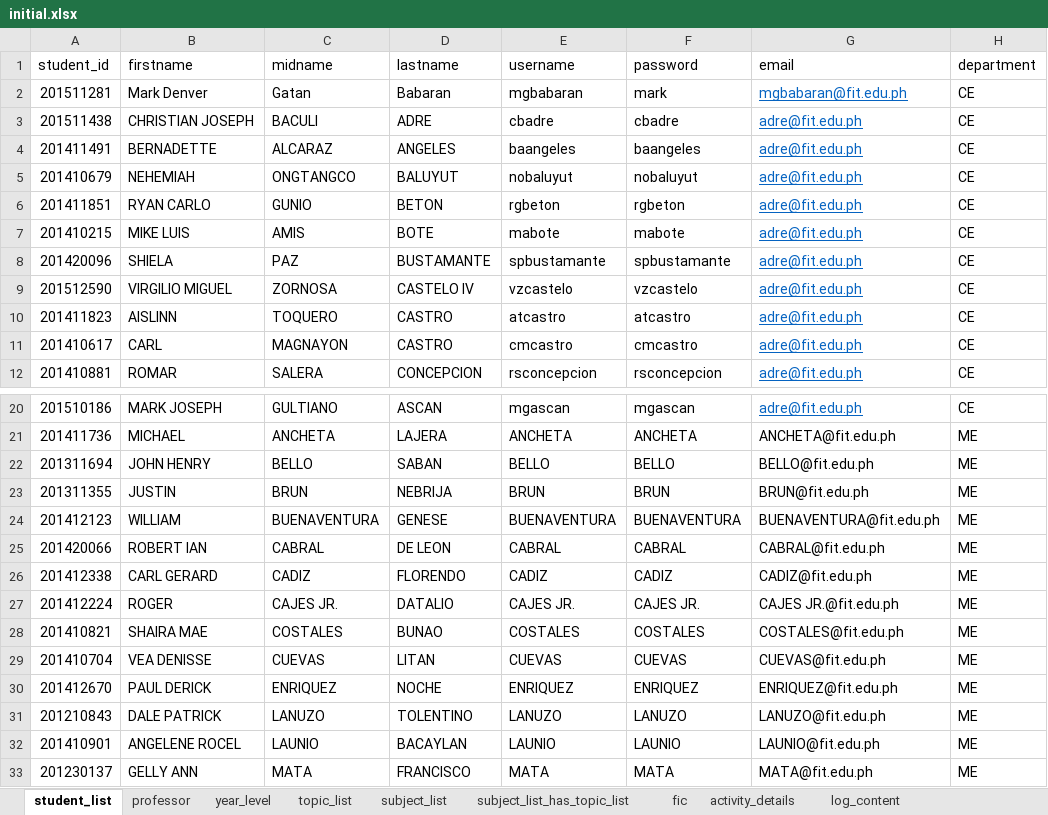
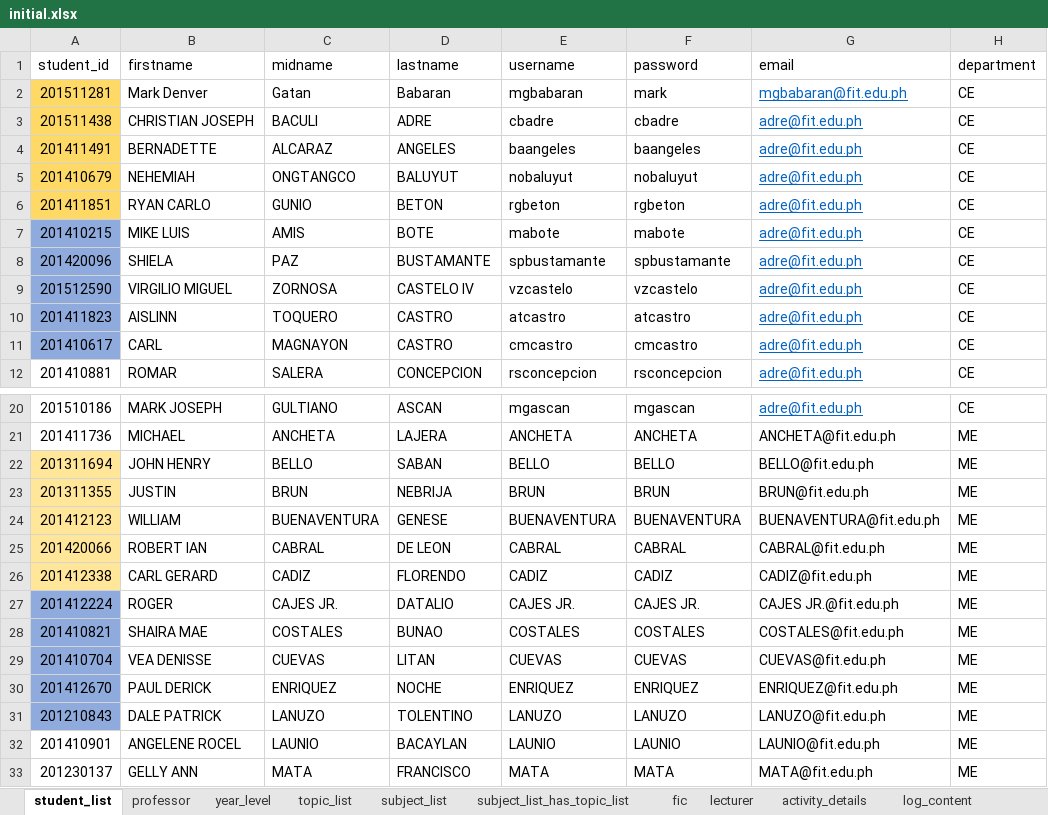
Before and after one commit to aeganaden/E-Rev-Learning-And-Information-Management-System, an Excel workbook: excel/initial.xlsx, sheet student_list, drawn as a sheet; only a part is shown, gaps mark what is left out; values as stored, in another font and other column widths than the file's, no borders; the diff covers the shown part only; the diff names each change by its address in the sheet, - before the commit and + after, or states it on an @@ line.

```diff
--- a/excel/initial.xlsx (sheet student_list)
+++ b/excel/initial.xlsx (sheet student_list)
+sheet tab: lecturer
-A2:A6 fill: none
+A2:A6 fill: #FFD966
-A7:A11 fill: none
+A7:A11 fill: #8FAADC
-A22:A26 fill: none
+A22:A26 fill: #FFE699
-A27:A31 fill: none
+A27:A31 fill: #8FAADC
```
Also changed, not shown: cell formats elsewhere in this sheet, sheet fic, sheet professor, sheet subject_list, excel/overall.xlsx, 13 other files.
